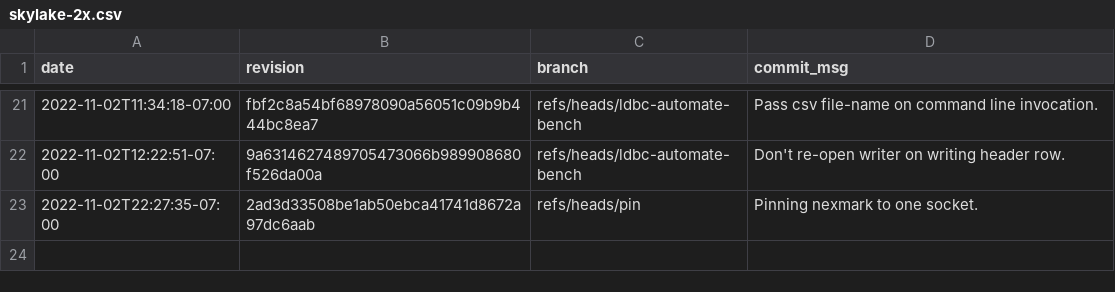
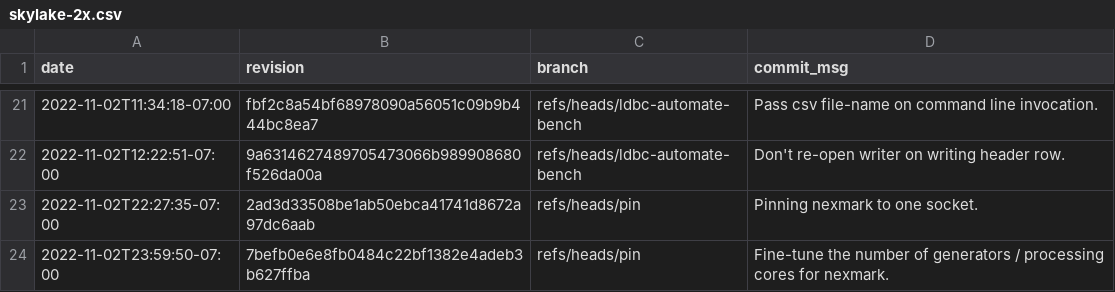
Before and after one commit to gz/dbsp-benchmarks, a CSV file: _data/skylake-2x.csv, drawn as a sheet; only a part is shown, gaps mark what is left out.

Commit message:
Added benchmark results for 7befb0e6e8fb0484c22bf1382e4adeb3b627ffba.

```diff
--- a/_data/skylake-2x.csv
+++ b/_data/skylake-2x.csv
@@ -23 +23,2 @@ date,revision,branch,commit_msg
 "2022-11-02T22:27:35-07:00","2ad3d33508be1ab50ebca41741d8672a97dc6aab","refs/heads/pin","Pinning nexmark to one socket."
+"2022-11-02T23:59:50-07:00","7befb0e6e8fb0484c22bf1382e4adeb3b627ffba","refs/heads/pin","Fine-tune the number of generators / processing cores for nexmark."
```
Also changed, not shown: 8 other files.
